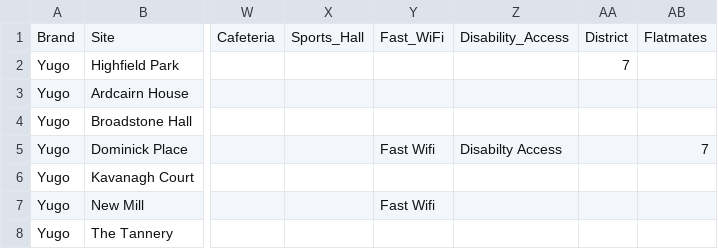
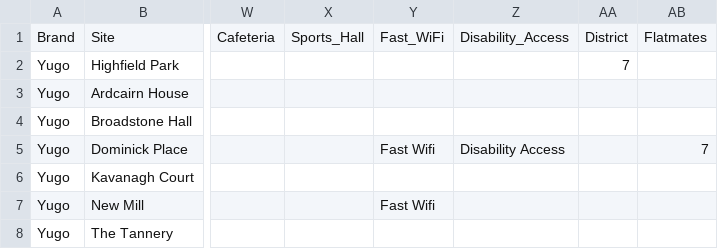
Before and after one commit to cduggan1/group8-sep, a CSV file: src/main/info.csv, drawn as a sheet; only a part is shown, gaps mark what is left out; the diff names each change by its address in the sheet, - before the commit and + after, or states it on an @@ line.

Commit message:
Fixed Spelling Mistake in info.csv

```diff
--- a/src/main/info.csv
+++ b/src/main/info.csv
-Z5: Disabilty Access
+Z5: Disability Access
```
Also changed, not shown: target/classes/main/info.csv.
